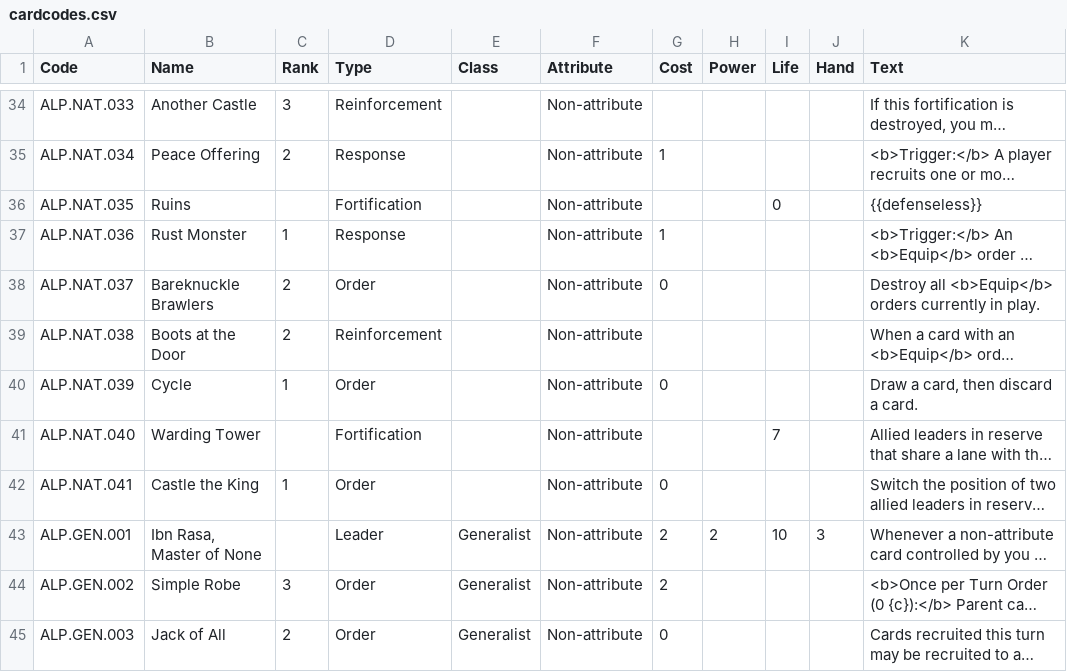
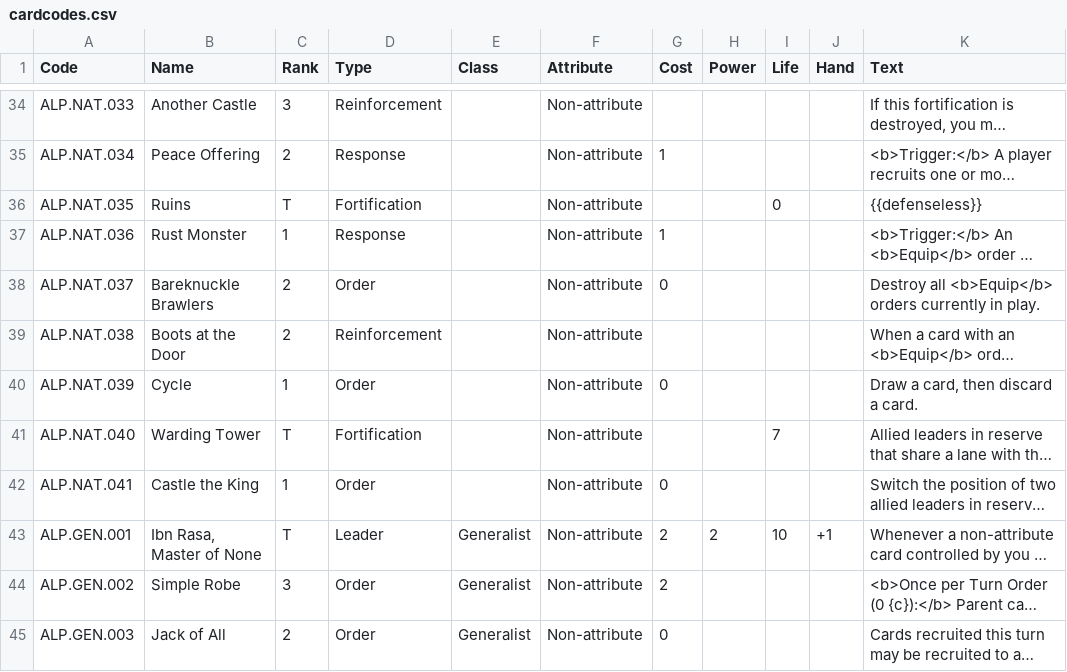
Before and after one commit to tleecsm/VoVTCG, a CSV file: www/data/cardcodes.csv, drawn as a sheet; only a part is shown, gaps mark what is left out; long unchanged cells end in …; the diff covers the shown part only; the diff names each change by its address in the sheet, - before the commit and + after, or states it on an @@ line.

```diff
--- a/www/data/cardcodes.csv
+++ b/www/data/cardcodes.csv
-C36 (Rank): (empty)
+C36 (Rank): T
-C41 (Rank): (empty)
+C41 (Rank): T
-C43 (Rank): (empty)
+C43 (Rank): T
-J43 (Hand): 3
+J43 (Hand): +1
```
Also changed, not shown: 56 edited cells elsewhere in this file, www/data/cardcreator.csv, 2 other files.
